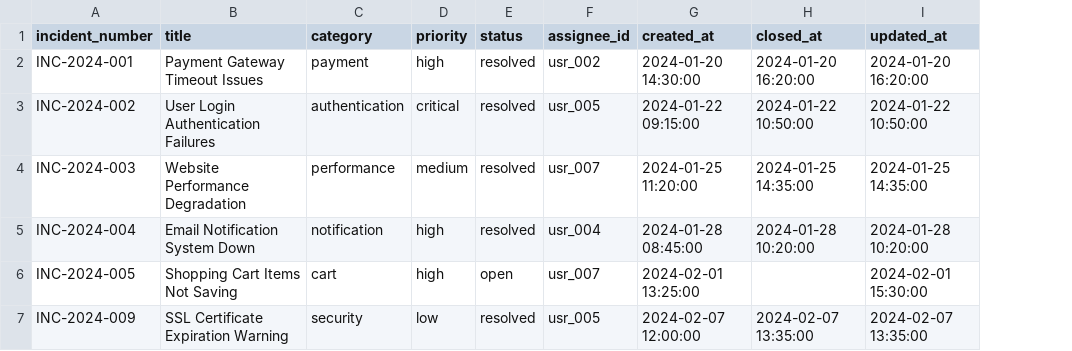
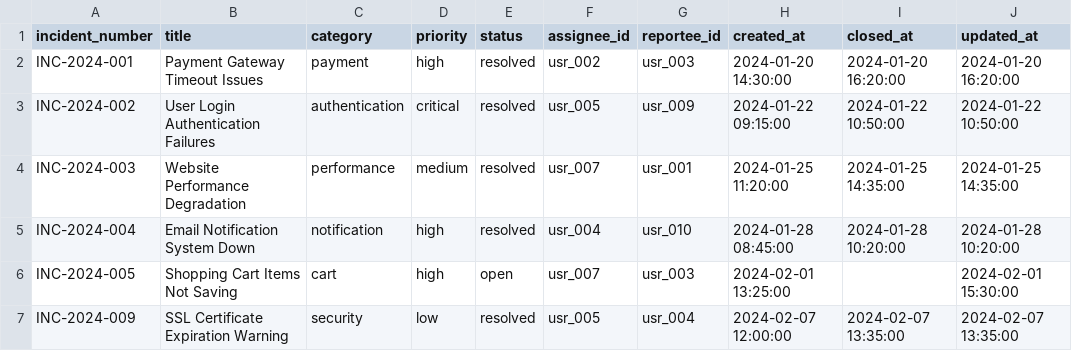
Before and after one commit to Snowflake-Labs/unified-data-stack-for-incident-management, a CSV file: data/csv/incidents.csv, drawn as a sheet; only a part is shown; the diff names each change by its address in the sheet, - before the commit and + after, or states it on an @@ line.

```diff
--- a/data/csv/incidents.csv
+++ b/data/csv/incidents.csv
+column G (reportee_id), rows 2-7: usr_003 | usr_009 | usr_001 | usr_010 | usr_003 | usr_004
```
Also changed, not shown: 11 other files.
